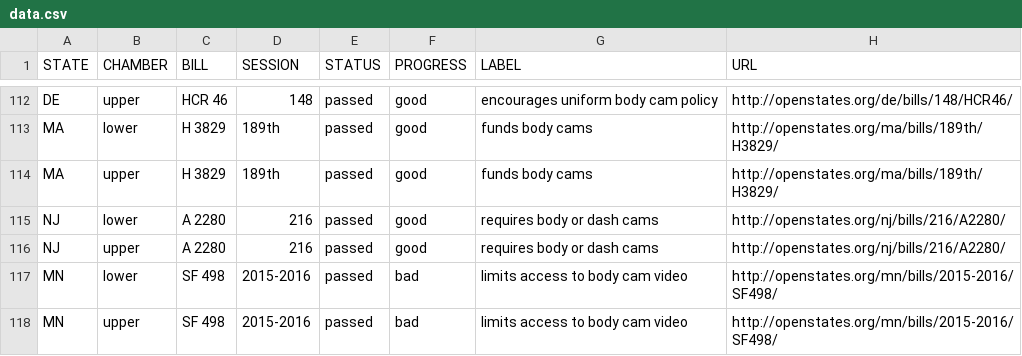
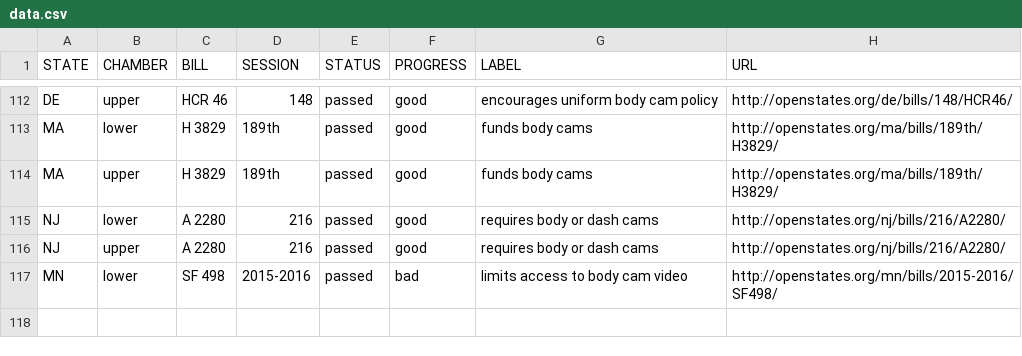
Before and after one commit to campaignzero/campaign-zero-widget, a CSV file: app/data.csv, drawn as a sheet; only a part is shown, gaps mark what is left out.

Commit message:
Update data.csv

```diff
--- a/app/data.csv
+++ b/app/data.csv
@@ -117,2 +117 @@ NJ,upper,A 2280,216,passed,good,requires body or dash cams,http://openstates.org
 MN,lower,SF 498,2015-2016,passed,bad,limits access to body cam video,http://openstates.org/mn/bills/2015-2016/SF498/
-MN,upper,SF 498,2015-2016,passed,bad,limits access to body cam video,http://openstates.org/mn/bills/2015-2016/SF498/
```
